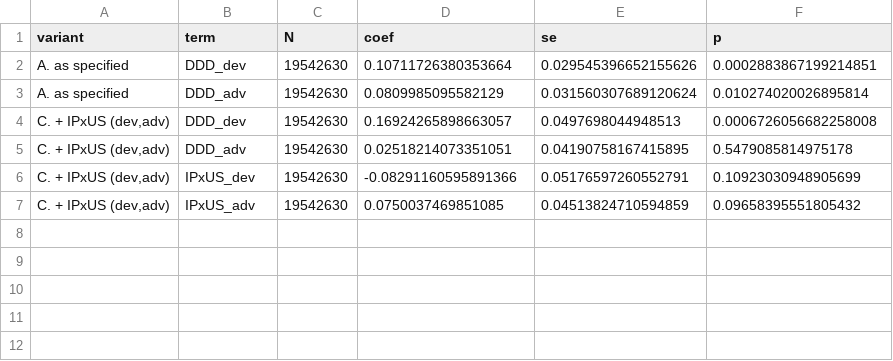
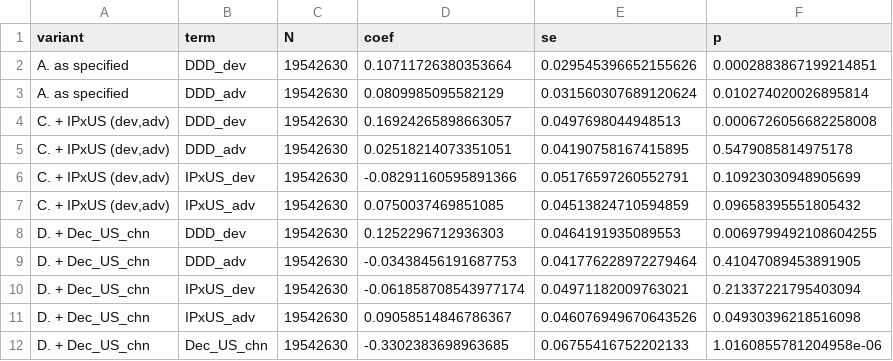
Before and after one commit to micheledelera/gvcs_industrial_policy, a CSV file: data/note_base_results.csv, drawn as a sheet; the diff names each change by its address in the sheet, - before the commit and + after, or states it on an @@ line.

```diff
--- a/data/note_base_results.csv
+++ b/data/note_base_results.csv
+row 8: D. + Dec_US_chn | DDD_dev | 19542630 | 0.1252296712936303 | 0.0464191935089553 | 0.0069799492108604255
+row 9: D. + Dec_US_chn | DDD_adv | 19542630 | -0.03438456191687753 | 0.041776228972279464 | 0.41047089453891905
+row 10: D. + Dec_US_chn | IPxUS_dev | 19542630 | -0.061858708543977174 | 0.04971182009763021 | 0.21337221795403094
+row 11: D. + Dec_US_chn | IPxUS_adv | 19542630 | 0.09058514846786367 | 0.046076949670643526 | 0.04930396218516098
+row 12: D. + Dec_US_chn | Dec_US_chn | 19542630 | -0.3302383698963685 | 0.06755416752202133 | 1.0160855781204958e-06
```
